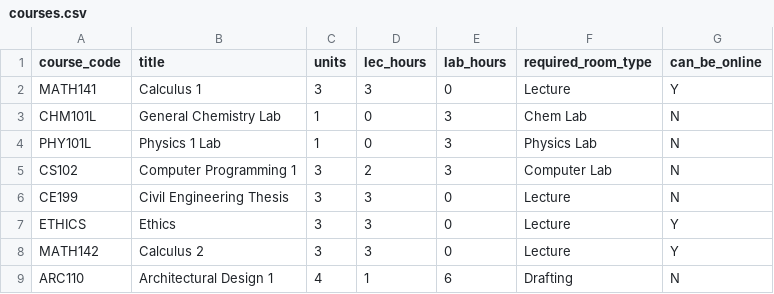
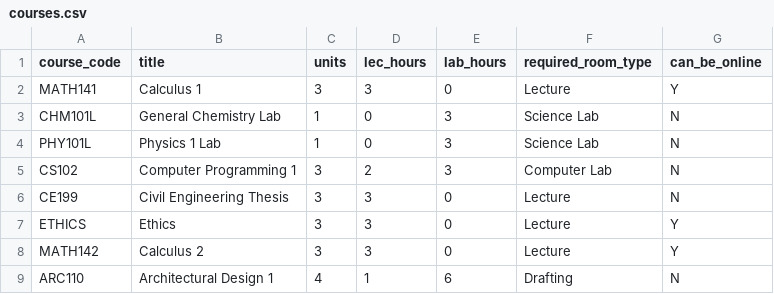
Before and after one commit to jacostales06/FDE-Training, a CSV file: mapua-room-prioritization/prototype/sample_data/courses.csv, drawn as a sheet.

```diff
--- a/mapua-room-prioritization/prototype/sample_data/courses.csv
+++ b/mapua-room-prioritization/prototype/sample_data/courses.csv
@@ -2,4 +2,4 @@ course_code,title,units,lec_hours,lab_hours,required_room_type,can_be_online
 MATH141,Calculus 1,3,3,0,Lecture,Y
-CHM101L,General Chemistry Lab,1,0,3,Chem Lab,N
-PHY101L,Physics 1 Lab,1,0,3,Physics Lab,N
+CHM101L,General Chemistry Lab,1,0,3,Science Lab,N
+PHY101L,Physics 1 Lab,1,0,3,Science Lab,N
 CS102,Computer Programming 1,3,2,3,Computer Lab,N
```
Also changed, not shown: mapua-room-prioritization/prototype/sample_data/curriculum.csv, mapua-room-prioritization/prototype/sample_data/enrolled_students.csv, 8 other files.
